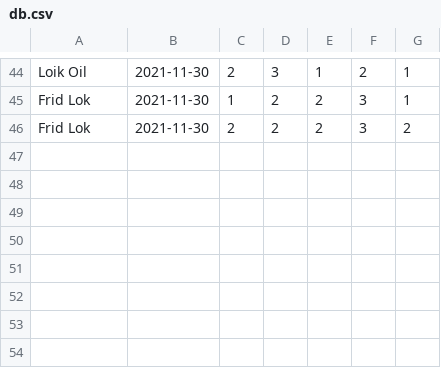
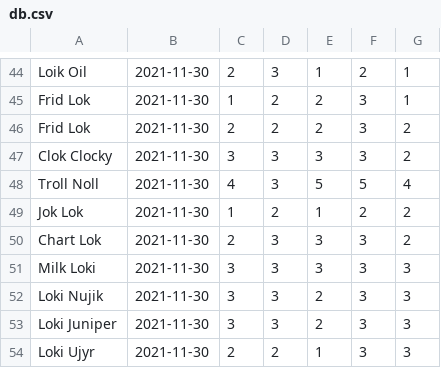
Before and after one commit to clin1234/ATG, a CSV file: db.csv, drawn as a sheet; only a part is shown, gaps mark what is left out; the diff names each change by its address in the sheet, - before the commit and + after, or states it on an @@ line.

```diff
--- a/db.csv
+++ b/db.csv
+row 47: Clok Clocky | 2021-11-30 | 3 | 3 | 3 | 3 | 2
+row 48: Troll Noll | 2021-11-30 | 4 | 3 | 5 | 5 | 4
+row 49: Jok Lok | 2021-11-30 | 1 | 2 | 1 | 2 | 2
+row 50: Chart Lok | 2021-11-30 | 2 | 3 | 3 | 3 | 2
+row 51: Milk Loki | 2021-11-30 | 3 | 3 | 3 | 3 | 3
+row 52: Loki Nujik | 2021-11-30 | 3 | 3 | 2 | 3 | 3
+row 53: Loki Juniper | 2021-11-30 | 3 | 3 | 2 | 3 | 3
+row 54: Loki Ujyr | 2021-11-30 | 2 | 2 | 1 | 3 | 3
```
Also changed, not shown: 2 other files.
